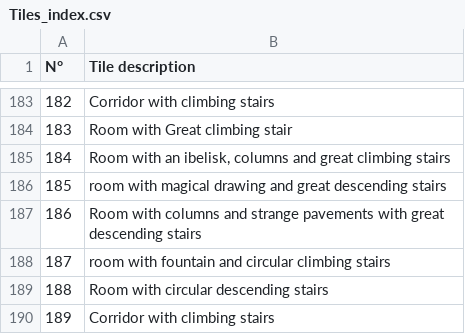
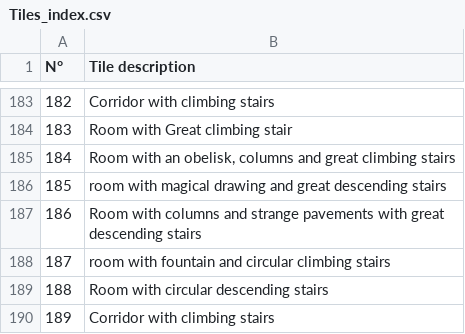
Before and after one commit to brunothesatellite/draw-my-dungeon-generator, a CSV file: Tiles_index.csv, drawn as a sheet; only a part is shown, gaps mark what is left out; the diff names each change by its address in the sheet, - before the commit and + after, or states it on an @@ line.

```diff
--- a/Tiles_index.csv
+++ b/Tiles_index.csv
-B185 (Tile description): …with an ibelisk, columns and…
+B185 (Tile description): …with an obelisk, columns and…
```
Also changed, not shown: 7 other files.
